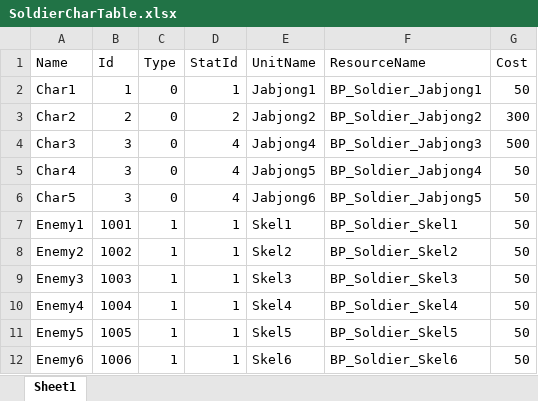
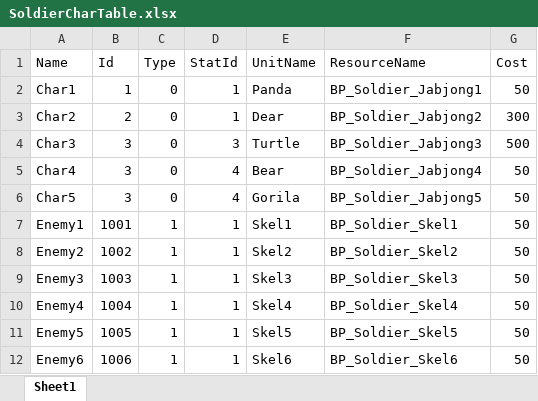
Before and after one commit to songhojung/ProjectBS, an Excel workbook: Document/GameTable/Character/SoldierCharTable.xlsx, sheet Sheet1, drawn as a sheet; values as stored, in another font and other column widths than the file's, no borders; the diff names each change by its address in the sheet, - before the commit and + after, or states it on an @@ line.

```diff
--- a/Document/GameTable/Character/SoldierCharTable.xlsx (sheet Sheet1)
+++ b/Document/GameTable/Character/SoldierCharTable.xlsx (sheet Sheet1)
-E2 (UnitName): Jabjong1
+E2 (UnitName): Panda
-D3 (StatId): 2
+D3 (StatId): 1
-E3 (UnitName): Jabjong2
+E3 (UnitName): Dear
-D4 (StatId): 4
+D4 (StatId): 3
-E4 (UnitName): Jabjong4
+E4 (UnitName): Turtle
-E5 (UnitName): Jabjong5
+E5 (UnitName): Bear
-E6 (UnitName): Jabjong6
+E6 (UnitName): Gorila
```
Also changed, not shown: 23 other files.
